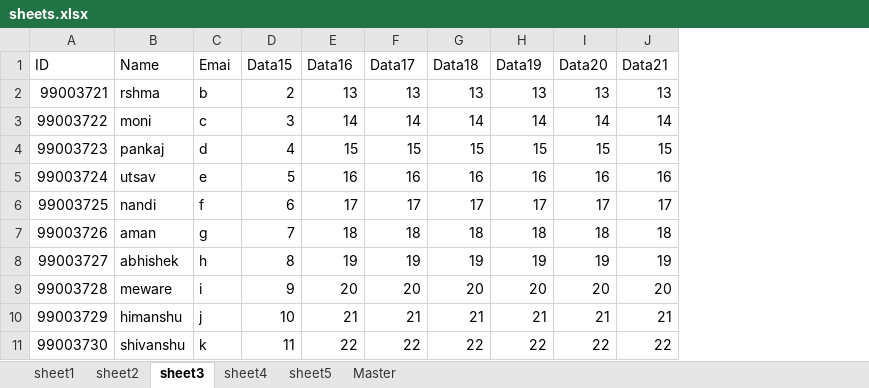
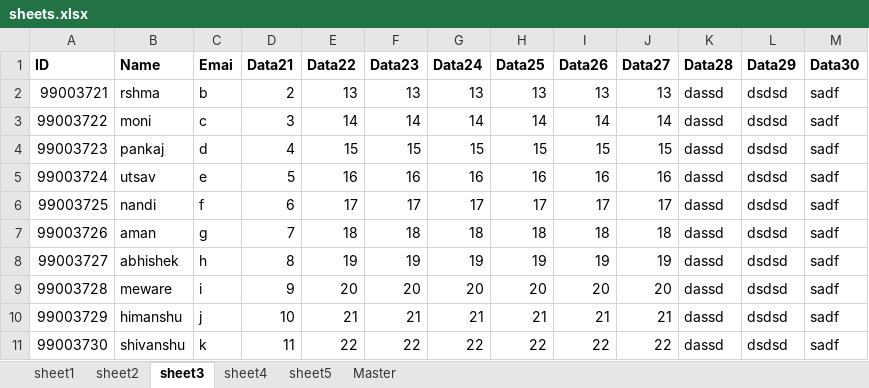
Before and after one commit to 99003738/Python_Practice, an Excel workbook: Practice_problem/sheets.xlsx, sheet sheet3, drawn as a sheet; only a part is shown; values as stored, in another font and other column widths than the file's, no borders; the diff names each change by its address in the sheet, - before the commit and + after, or states it on an @@ line.

```diff
--- a/Practice_problem/sheets.xlsx (sheet sheet3)
+++ b/Practice_problem/sheets.xlsx (sheet sheet3)
+column K (Data28), rows 2-11: all dassd
+column L (Data29), rows 2-11: all dsdsd
+column M (Data30), rows 2-11: all sadf
-A1:J1 bold: off
+A1:J1 bold: on
-D1: Data15
+D1: Data21
-E1: Data16
+E1: Data22
-F1: Data17
+F1: Data23
-G1: Data18
+G1: Data24
-H1: Data19
+H1: Data25
-I1: Data20
+I1: Data26
-J1: Data21
+J1: Data27
```
Also changed, not shown: sheet Master, sheet sheet5, sheet sheet4, sheet sheet2, sheet sheet1.
